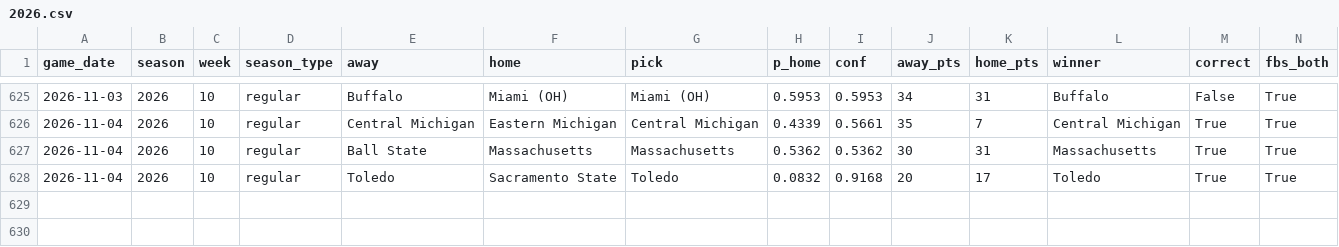
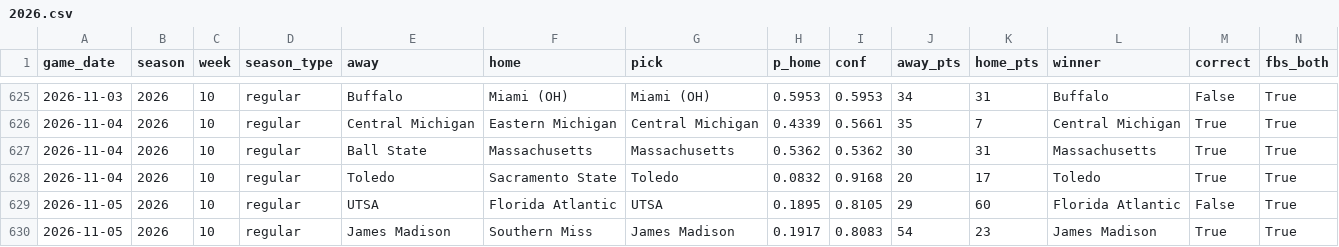
Before and after one commit to rsuriprojects/cfb-predictions, a CSV file: results/2026.csv, drawn as a sheet; only a part is shown, gaps mark what is left out; rows hold the shown columns only; the diff names each change by its address in the sheet, - before the commit and + after, or states it on an @@ line.

```diff
--- a/results/2026.csv
+++ b/results/2026.csv
+row 629: 2026-11-05 | 2026 | 10 | regular | UTSA | Florida Atlantic | UTSA | 0.1895 | 0.8105 | 29 | 60 | Florida Atlantic | False | True
+row 630: 2026-11-05 | 2026 | 10 | regular | James Madison | Southern Miss | James Madison | 0.1917 | 0.8083 | 54 | 23 | James Madison | True | True
```
Also changed, not shown: 4 other files.
